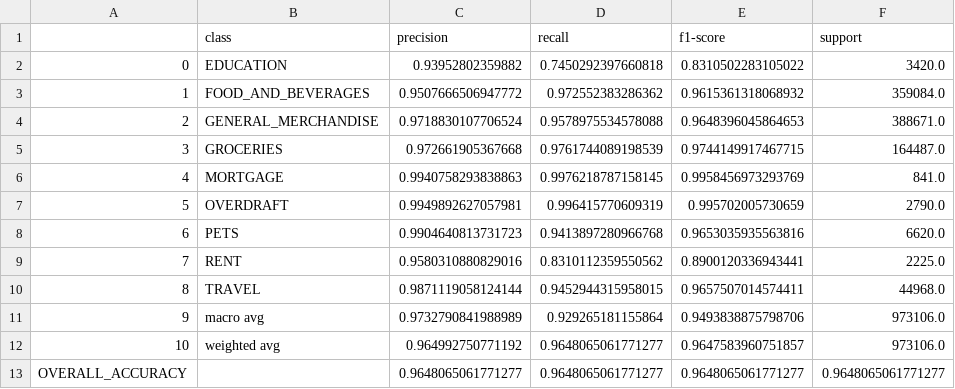
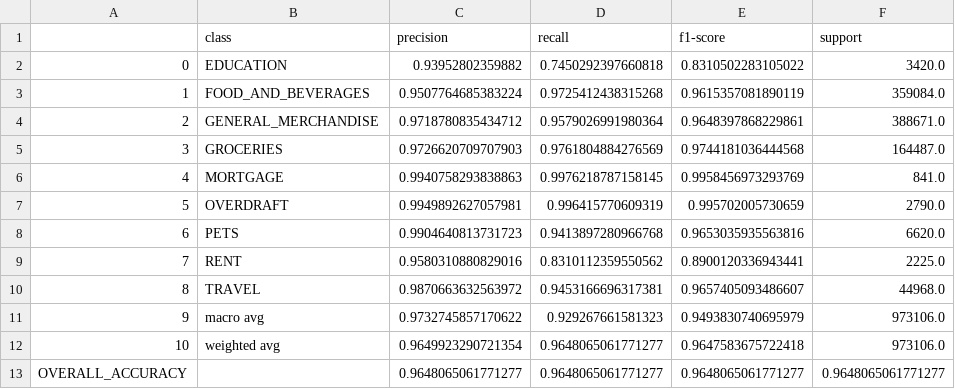
Before and after one commit to danielrmathew/prism-data-credit, a CSV file: result/svm_train_metrics.csv, drawn as a sheet.

```diff
--- a/result/svm_train_metrics.csv
+++ b/result/svm_train_metrics.csv
@@ -2,5 +2,5 @@
 0,EDUCATION,0.93952802359882,0.7450292397660818,0.8310502283105022,3420.0
-1,FOOD_AND_BEVERAGES,0.9507666506947772,0.972552383286362,0.9615361318068932,359084.0
-2,GENERAL_MERCHANDISE,0.9718830107706524,0.9578975534578088,0.9648396045864653,388671.0
-3,GROCERIES,0.972661905367668,0.9761744089198539,0.9744149917467715,164487.0
+1,FOOD_AND_BEVERAGES,0.9507764685383224,0.9725412438315268,0.9615357081890119,359084.0
+2,GENERAL_MERCHANDISE,0.9718780835434712,0.9579026991980364,0.9648397868229861,388671.0
+3,GROCERIES,0.9726620709707903,0.9761804884276569,0.9744181036444568,164487.0
 4,MORTGAGE,0.9940758293838863,0.9976218787158145,0.9958456973293769,841.0
@@ -9,5 +9,5 @@
 7,RENT,0.9580310880829016,0.8310112359550562,0.8900120336943441,2225.0
-8,TRAVEL,0.9871119058124144,0.9452944315958015,0.9657507014574411,44968.0
-9,macro avg,0.9732790841988989,0.929265181155864,0.9493838875798706,973106.0
-10,weighted avg,0.964992750771192,0.9648065061771277,0.9647583960751857,973106.0
+8,TRAVEL,0.9870663632563972,0.9453166696317381,0.9657405093486607,44968.0
+9,macro avg,0.9732745857170622,0.929267661581323,0.9493830740695979,973106.0
+10,weighted avg,0.9649923290721354,0.9648065061771277,0.9647583675722418,973106.0
 OVERALL_ACCURACY,,0.9648065061771277,0.9648065061771277,0.9648065061771277,0.9648065061771277
```
Also changed, not shown: result/svm_test_metrics.csv, 2 other files.
